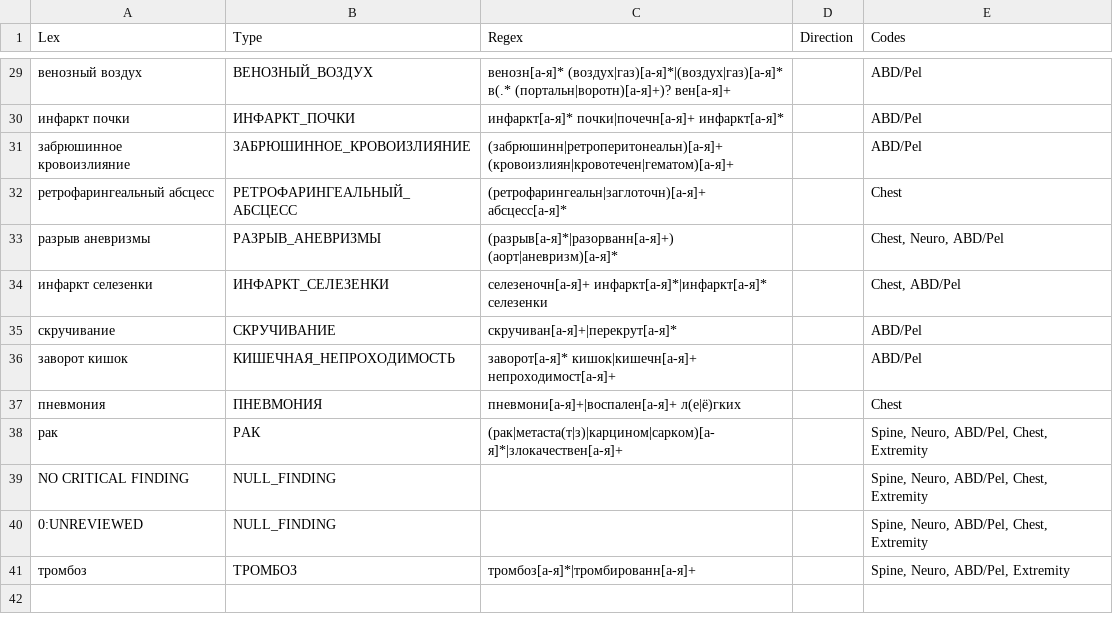
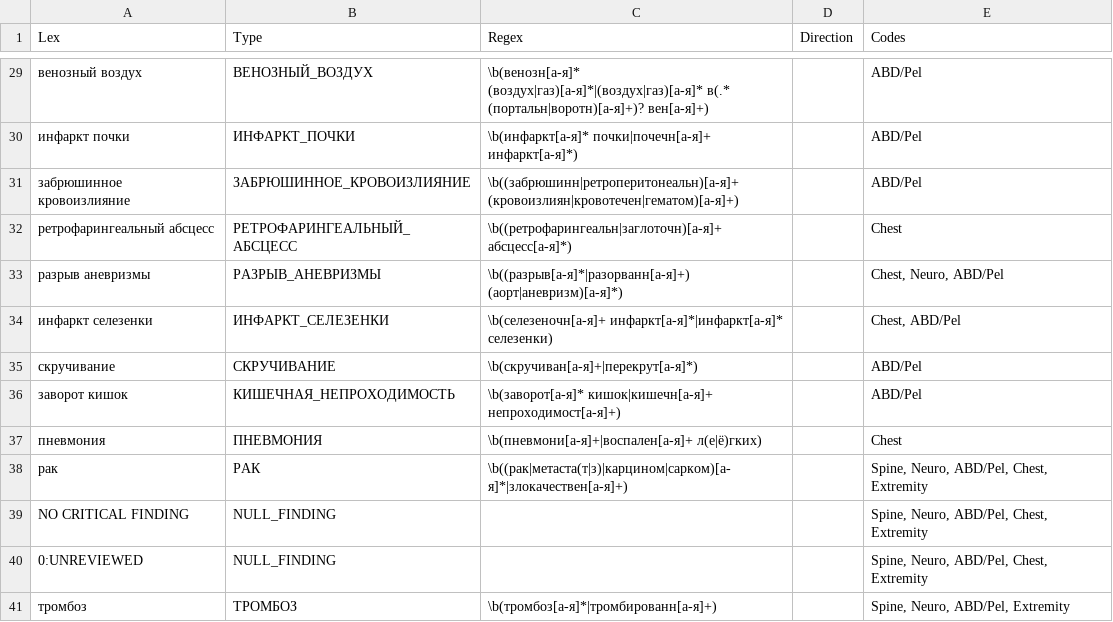
Before and after one commit to juliavictor/pyConTextRUS, a TSV file: utah_rus.tsv, drawn as a sheet; only a part is shown, gaps mark what is left out; the diff covers the shown part only.

```diff
--- a/utah_rus.tsv
+++ b/utah_rus.tsv
@@ -29,13 +29,13 @@
-венозный воздух	ВЕНОЗНЫЙ_ВОЗДУХ	венозн[а-я]* (воздух|газ)[а-я]*|(воздух|газ)[а-я]* в(.* (портальн|воротн)[а-я]+)? вен[а-я]+		ABD/Pel
-инфаркт почки	ИНФАРКТ_ПОЧКИ	инфаркт[а-я]* почки|почечн[а-я]+ инфаркт[а-я]*		ABD/Pel
-забрюшинное кровоизлияние	ЗАБРЮШИННОЕ_КРОВОИЗЛИЯНИЕ	(забрюшинн|ретроперитонеальн)[а-я]+ (кровоизлиян|кровотечен|гематом)[а-я]+		ABD/Pel
-ретрофарингеальный абсцесс	РЕТРОФАРИНГЕАЛЬНЫЙ_АБСЦЕСС	(ретрофарингеальн|заглоточн)[а-я]+ абсцесс[а-я]*		Chest
-разрыв аневризмы	РАЗРЫВ_АНЕВРИЗМЫ	(разрыв[а-я]*|разорванн[а-я]+) (аорт|аневризм)[а-я]*		Chest, Neuro, ABD/Pel
-инфаркт селезенки	ИНФАРКТ_СЕЛЕЗЕНКИ	селезеночн[а-я]+ инфаркт[а-я]*|инфаркт[а-я]* селезенки		Chest, ABD/Pel
-скручивание	СКРУЧИВАНИЕ	скручиван[а-я]+|перекрут[а-я]*		ABD/Pel
-заворот кишок	КИШЕЧНАЯ_НЕПРОХОДИМОСТЬ	заворот[а-я]* кишок|кишечн[а-я]+ непроходимост[а-я]+		ABD/Pel
-пневмония	ПНЕВМОНИЯ	пневмони[а-я]+|воспален[а-я]+ л(е|ё)гких		Chest
-рак	РАК	(рак|метаста(т|з)|карцином|сарком)[а-я]*|злокачествен[а-я]+		Spine, Neuro, ABD/Pel, Chest, Extremity
+венозный воздух	ВЕНОЗНЫЙ_ВОЗДУХ	\b(венозн[а-я]* (воздух|газ)[а-я]*|(воздух|газ)[а-я]* в(.* (портальн|воротн)[а-я]+)? вен[а-я]+)		ABD/Pel
+инфаркт почки	ИНФАРКТ_ПОЧКИ	\b(инфаркт[а-я]* почки|почечн[а-я]+ инфаркт[а-я]*)		ABD/Pel
+забрюшинное кровоизлияние	ЗАБРЮШИННОЕ_КРОВОИЗЛИЯНИЕ	\b((забрюшинн|ретроперитонеальн)[а-я]+ (кровоизлиян|кровотечен|гематом)[а-я]+)		ABD/Pel
+ретрофарингеальный абсцесс	РЕТРОФАРИНГЕАЛЬНЫЙ_АБСЦЕСС	\b((ретрофарингеальн|заглоточн)[а-я]+ абсцесс[а-я]*)		Chest
+разрыв аневризмы	РАЗРЫВ_АНЕВРИЗМЫ	\b((разрыв[а-я]*|разорванн[а-я]+) (аорт|аневризм)[а-я]*)		Chest, Neuro, ABD/Pel
+инфаркт селезенки	ИНФАРКТ_СЕЛЕЗЕНКИ	\b(селезеночн[а-я]+ инфаркт[а-я]*|инфаркт[а-я]* селезенки)		Chest, ABD/Pel
+скручивание	СКРУЧИВАНИЕ	\b(скручиван[а-я]+|перекрут[а-я]*)		ABD/Pel
+заворот кишок	КИШЕЧНАЯ_НЕПРОХОДИМОСТЬ	\b(заворот[а-я]* кишок|кишечн[а-я]+ непроходимост[а-я]+)		ABD/Pel
+пневмония	ПНЕВМОНИЯ	\b(пневмони[а-я]+|воспален[а-я]+ л(е|ё)гких)		Chest
+рак	РАК	\b((рак|метаста(т|з)|карцином|сарком)[а-я]*|злокачествен[а-я]+)		Spine, Neuro, ABD/Pel, Chest, Extremity
 NO CRITICAL FINDING	NULL_FINDING			Spine, Neuro, ABD/Pel, Chest, Extremity
 0:UNREVIEWED	NULL_FINDING			Spine, Neuro, ABD/Pel, Chest, Extremity
-тромбоз	ТРОМБОЗ	тромбоз[а-я]*|тромбированн[а-я]+		Spine, Neuro, ABD/Pel, Extremity
+тромбоз	ТРОМБОЗ	\b(тромбоз[а-я]*|тромбированн[а-я]+)		Spine, Neuro, ABD/Pel, Extremity
```
Also changed, not shown: 27 edited cells elsewhere in this file, lexical_rus.tsv, 1 other file.
